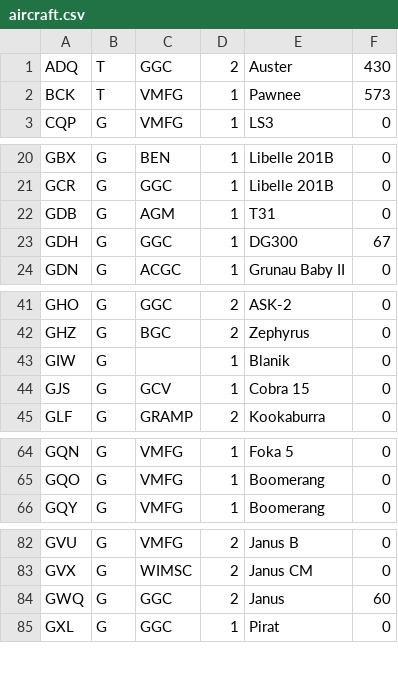
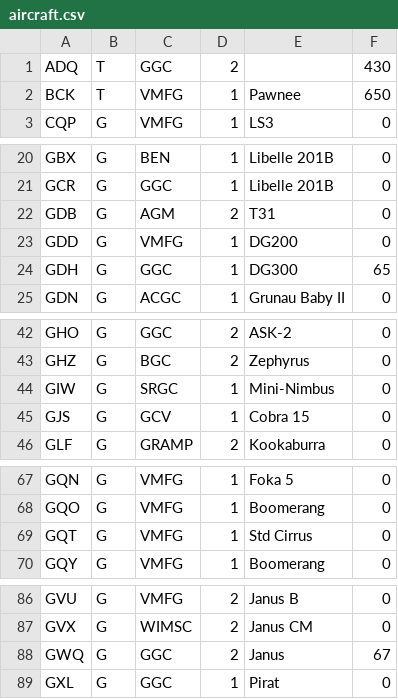
Before and after one commit to ewoudenberg/gliding-club-flightsheets, a CSV file: GGC_FlightSheet/bin/Debug/programdata/aircraft.csv, drawn as a sheet; only a part is shown, gaps mark what is left out; the diff covers the shown part only.

```diff
--- a/GGC_FlightSheet/bin/Debug/programdata/aircraft.csv
+++ b/GGC_FlightSheet/bin/Debug/programdata/aircraft.csv
@@ -1,3 +1,3 @@
-"ADQ","T","GGC",2,"Auster","430"
-"BCK","T","VMFG",1,"Pawnee","573"
+"ADQ","T","GGC",2,,"430"
+"BCK","T","VMFG",1,"Pawnee","650"
 "CQP","G","VMFG",1,"LS3","0"
@@ -21,4 +21,5 @@
 "GCR","G","GGC",1,"Libelle 201B","0"
-"GDB","G","AGM",1,"T31","0"
-"GDH","G","GGC",1,"DG300","67"
+"GDB","G","AGM",2,"T31","0"
+"GDD","G","VMFG",1,"DG200","0"
+"GDH","G","GGC",1,"DG300","65"
 "GDN","G","ACGC",1,"Grunau Baby II","0"
@@ -42,3 +43,3 @@
 "GHZ","G","BGC",2,"Zephyrus","0"
-"GIW","G","",1,"Blanik","0"
+"GIW","G","SRGC",1,"Mini-Nimbus","0"
 "GJS","G","GCV",1,"Cobra 15","0"
@@ -65,2 +68,3 @@
 "GQO","G","VMFG",1,"Boomerang","0"
+"GQT","G","VMFG",1,"Std Cirrus","0"
 "GQY","G","VMFG",1,"Boomerang","0"
@@ -83,3 +87,3 @@
 "GVX","G","WIMSC",2,"Janus CM","0"
-"GWQ","G","GGC",2,"Janus","60"
+"GWQ","G","GGC",2,"Janus","67"
 "GXL","G","GGC",1,"Pirat","0"
```
Also changed, not shown: 11 added rows, 3 removed rows and 11 edited cells elsewhere in this file, GGC_FlightSheet/bin/Debug/programdata/pilots.csv, GGC_FlightSheet/programdata/pilots.csv, 35 other files.
